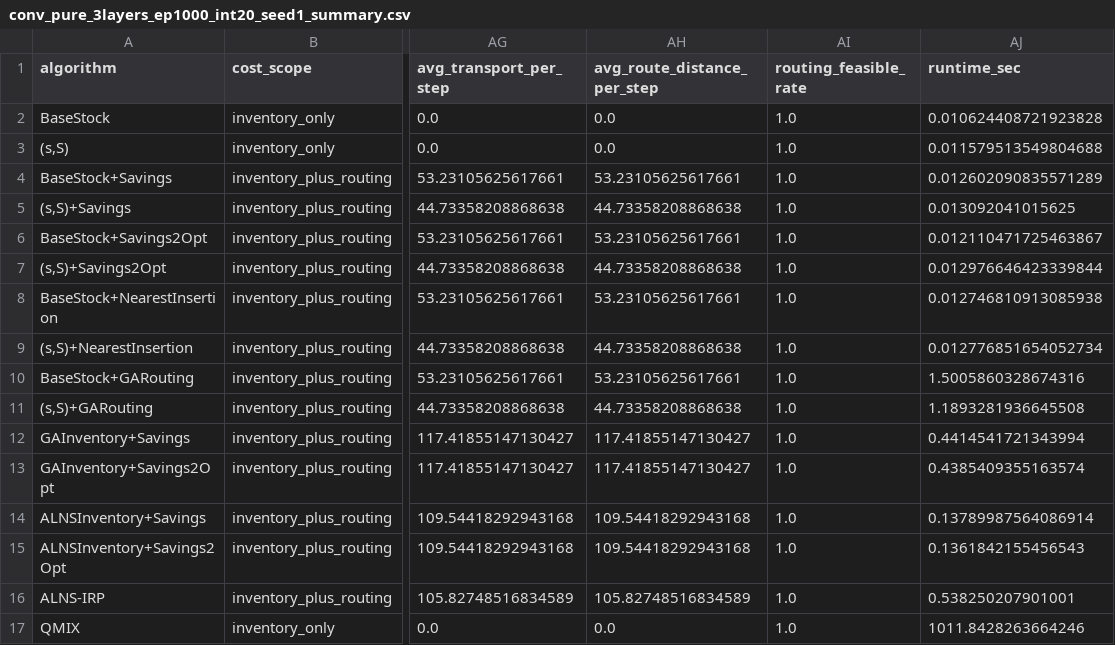
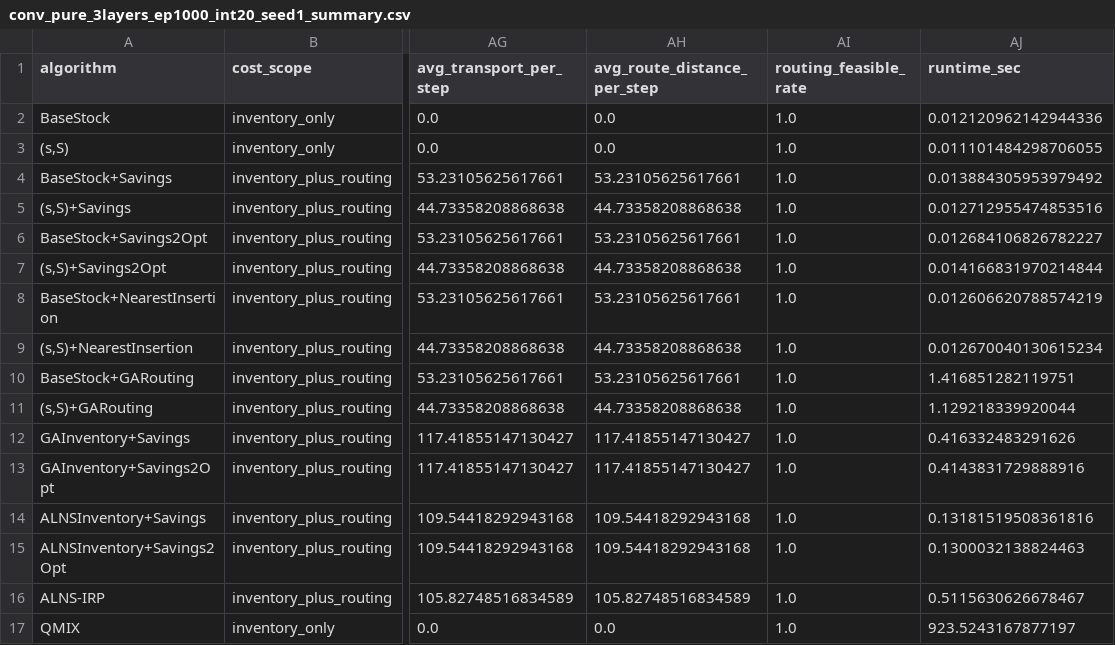
Before and after one commit to tttsssyyyttt/MASC, a CSV file: results/conv_pure_3layers_ep1000_int20_seed1_summary.csv, drawn as a sheet; only a part is shown, gaps mark what is left out; the diff names each change by its address in the sheet, - before the commit and + after, or states it on an @@ line.

```diff
--- a/results/conv_pure_3layers_ep1000_int20_seed1_summary.csv
+++ b/results/conv_pure_3layers_ep1000_int20_seed1_summary.csv
-AJ2 (runtime_sec): 0.010624408721923828
+AJ2 (runtime_sec): 0.012120962142944336
-AJ3 (runtime_sec): 0.011579513549804688
+AJ3 (runtime_sec): 0.011101484298706055
-AJ4 (runtime_sec): 0.012602090835571289
+AJ4 (runtime_sec): 0.013884305953979492
-AJ5 (runtime_sec): 0.013092041015625
+AJ5 (runtime_sec): 0.012712955474853516
-AJ6 (runtime_sec): 0.012110471725463867
+AJ6 (runtime_sec): 0.012684106826782227
-AJ7 (runtime_sec): 0.012976646423339844
+AJ7 (runtime_sec): 0.014166831970214844
-AJ8 (runtime_sec): 0.012746810913085938
+AJ8 (runtime_sec): 0.012606620788574219
-AJ9 (runtime_sec): 0.012776851654052734
+AJ9 (runtime_sec): 0.012670040130615234
-AJ10 (runtime_sec): 1.5005860328674316
+AJ10 (runtime_sec): 1.416851282119751
-AJ11 (runtime_sec): 1.1893281936645508
+AJ11 (runtime_sec): 1.129218339920044
-AJ12 (runtime_sec): 0.4414541721343994
+AJ12 (runtime_sec): 0.416332483291626
-AJ13 (runtime_sec): 0.4385409355163574
+AJ13 (runtime_sec): 0.4143831729888916
-AJ14 (runtime_sec): 0.13789987564086914
+AJ14 (runtime_sec): 0.13181519508361816
-AJ15 (runtime_sec): 0.1361842155456543
+AJ15 (runtime_sec): 0.1300032138824463
-AJ16 (runtime_sec): 0.538250207901001
+AJ16 (runtime_sec): 0.5115630626678467
-AJ17 (runtime_sec): 1011.8428263664246
+AJ17 (runtime_sec): 923.5243167877197
```
Also changed, not shown: results/conv_pure_3layers_ep300_int20_seed1_summary.csv, 6 other files.
